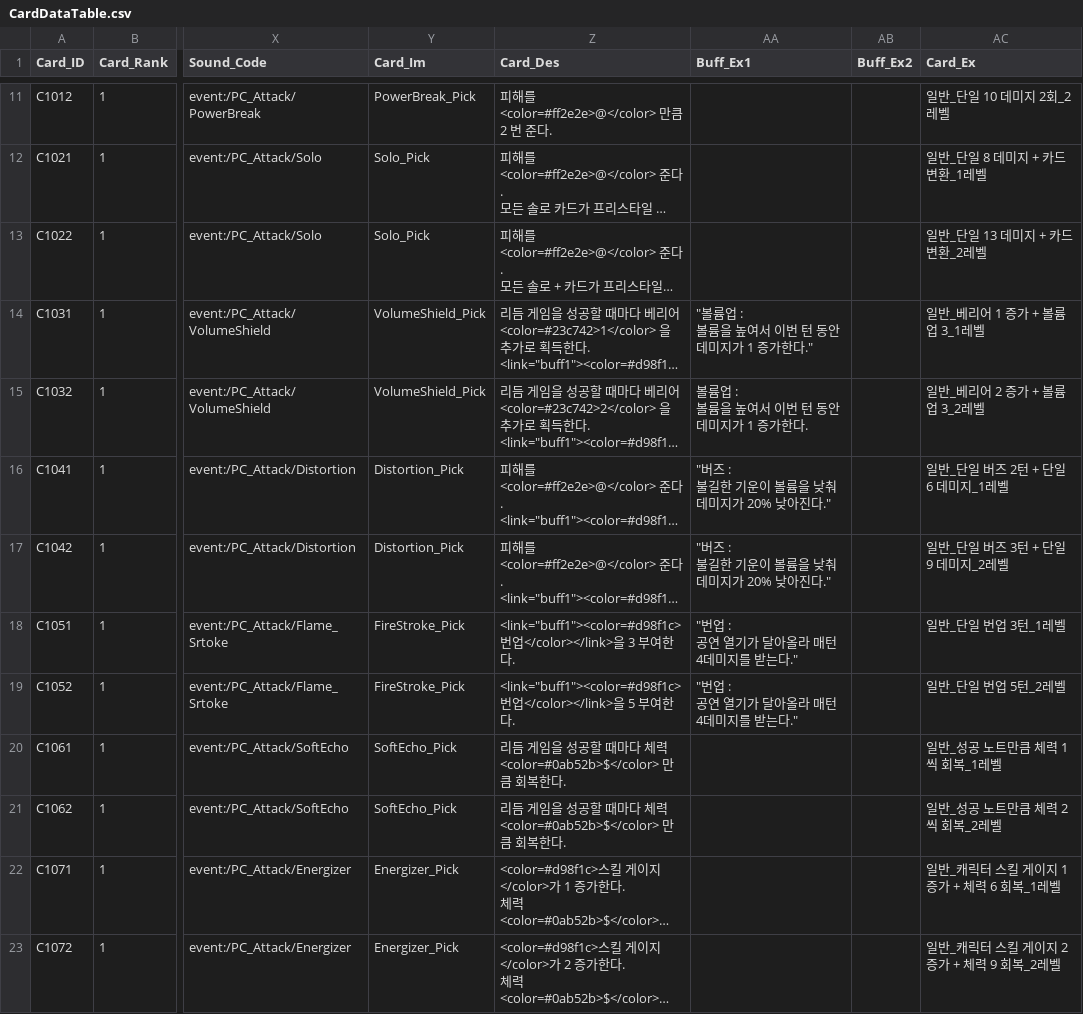
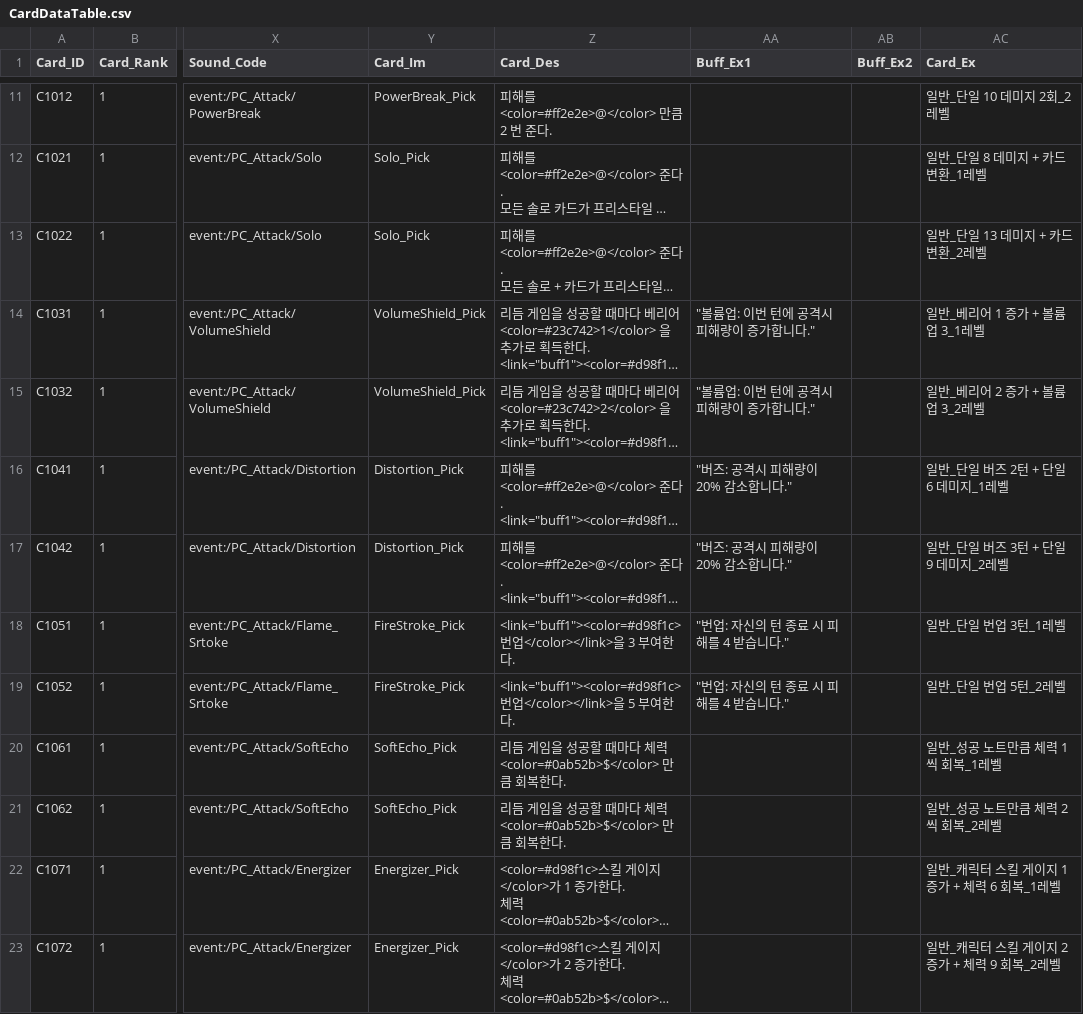
Before and after one commit to ehdgus36/CK2025_Project, a CSV file: Assets/StreamingAssets/DataTable/CardDataTable.csv, drawn as a sheet; only a part is shown, gaps mark what is left out; long unchanged cells end in …; ↵ is a line break in a cell; the diff covers the shown part only; the diff names each change by its address in the sheet, - before the commit and + after, or states it on an @@ line.

```diff
--- a/Assets/StreamingAssets/DataTable/CardDataTable.csv
+++ b/Assets/StreamingAssets/DataTable/CardDataTable.csv
-AA14 (Buff_Ex1): "볼륨업 : ↵ 볼륨을 높여서 이번 턴 동안 데미지가 1 증가한다."
+AA14 (Buff_Ex1): "볼륨업: 이번 턴에 공격시 피해량이 증가합니다."
-AA15 (Buff_Ex1): 볼륨업 : ↵ 볼륨을 높여서 이번 턴 동안 데미지가 1 증가한다.
+AA15 (Buff_Ex1): "볼륨업: 이번 턴에 공격시 피해량이 증가합니다."
-AA16:AA17 (Buff_Ex1): "버즈 : ↵ 불길한 기운이 볼륨을 낮춰 데미지가 20% 낮아진다."
+AA16:AA17 (Buff_Ex1): "버즈: 공격시 피해량이 20% 감소합니다."
-AA18:AA19 (Buff_Ex1): "번업 : ↵ 공연 열기가 달아올라 매턴 4데미지를 받는다."
+AA18:AA19 (Buff_Ex1): "번업: 자신의 턴 종료 시 피해를 4 받습니다."
```
Also changed, not shown: 17 edited cells elsewhere in this file, 2 other files.
